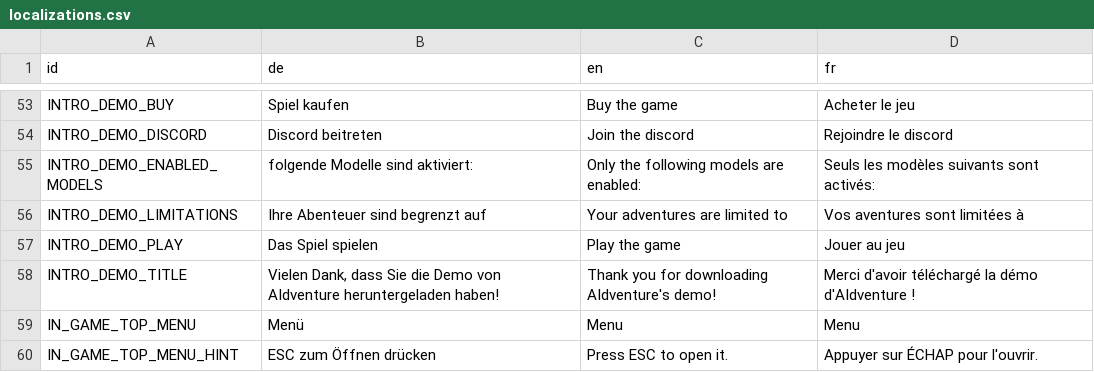
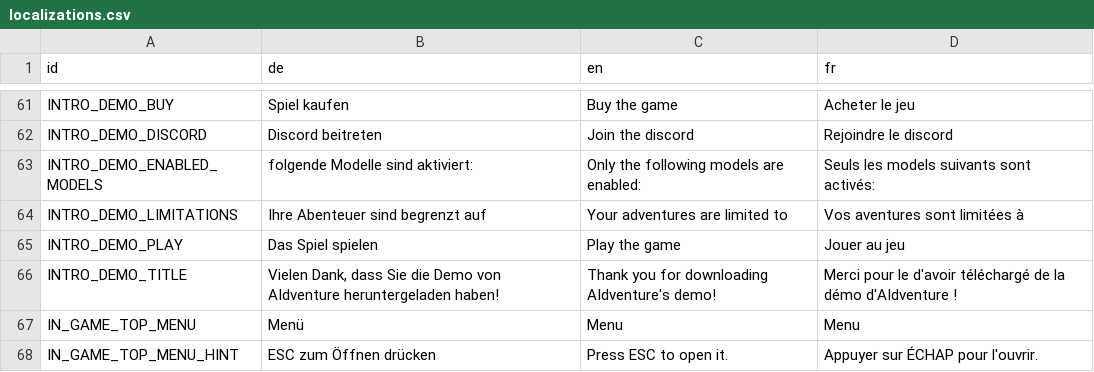
Before and after one commit to LyaaaaaGames/AIdventure_Localization, a CSV file: localizations.csv, drawn as a sheet; only a part is shown, gaps mark what is left out; the diff covers the shown part only.

```diff
--- a/localizations.csv
+++ b/localizations.csv
@@ -75,6 +85,6 @@ INTRO_DEMO_BUY,Spiel kaufen,Buy the game,Acheter le jeu
 INTRO_DEMO_DISCORD,Discord beitreten,Join the discord,Rejoindre le discord
-INTRO_DEMO_ENABLED_MODELS,folgende Modelle sind aktiviert:,Only the following models are enabled: ,Seuls les modèles suivants sont activés:
+INTRO_DEMO_ENABLED_MODELS,folgende Modelle sind aktiviert:,Only the following models are enabled: ,Seuls les models suivants sont activés:
 INTRO_DEMO_LIMITATIONS,Ihre Abenteuer sind begrenzt auf,Your adventures are limited to ,Vos aventures sont limitées à
 INTRO_DEMO_PLAY,Das Spiel spielen,Play the game,Jouer au jeu
-INTRO_DEMO_TITLE,"Vielen Dank, dass Sie die Demo von AIdventure heruntergeladen haben!",Thank you for downloading AIdventure's demo!,Merci d'avoir téléchargé la démo d'AIdventure !
+INTRO_DEMO_TITLE,"Vielen Dank, dass Sie die Demo von AIdventure heruntergeladen haben!",Thank you for downloading AIdventure's demo!,Merci pour le d'avoir téléchargé de la démo d'AIdventure !
 IN_GAME_TOP_MENU,Menü,Menu,Menu
```
Also changed, not shown: 21 added rows and 27 edited cells elsewhere in this file.
